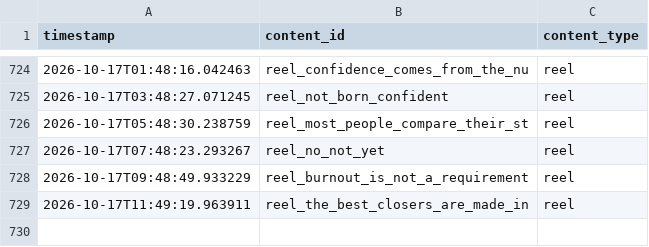
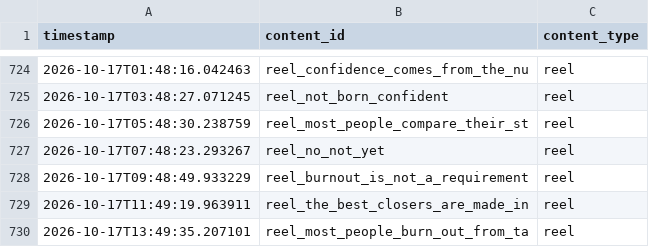
Before and after one commit to pruthvi-builds/closer-code-engine, a CSV file: content_data/content_log.csv, drawn as a sheet; only a part is shown, gaps mark what is left out.

Commit message:
Log confirmed post 2026-10-17T13:49:35Z

```diff
--- a/content_data/content_log.csv
+++ b/content_data/content_log.csv
@@ -729 +729,2 @@ timestamp,content_id,content_type
 2026-10-17T11:49:19.963911,reel_the_best_closers_are_made_in,reel
+2026-10-17T13:49:35.207101,reel_most_people_burn_out_from_ta,reel
```
